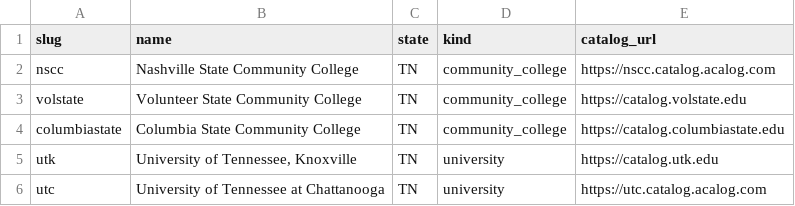
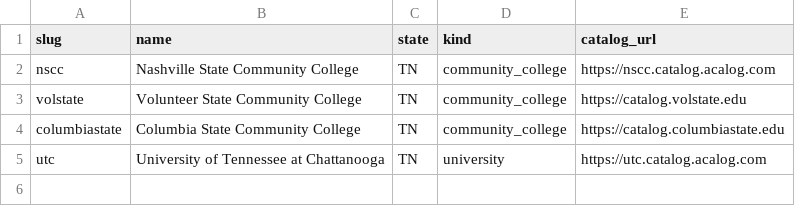
Before and after one commit to nathanaelhub/visor, a CSV file: data/external/schools.csv, drawn as a sheet; the diff names each change by its address in the sheet, - before the commit and + after, or states it on an @@ line.

```diff
--- a/data/external/schools.csv
+++ b/data/external/schools.csv
-row 5: utk | University of Tennessee, Knoxville | TN | university | https://catalog.utk.edu
```
Also changed, not shown: 7 other files.
